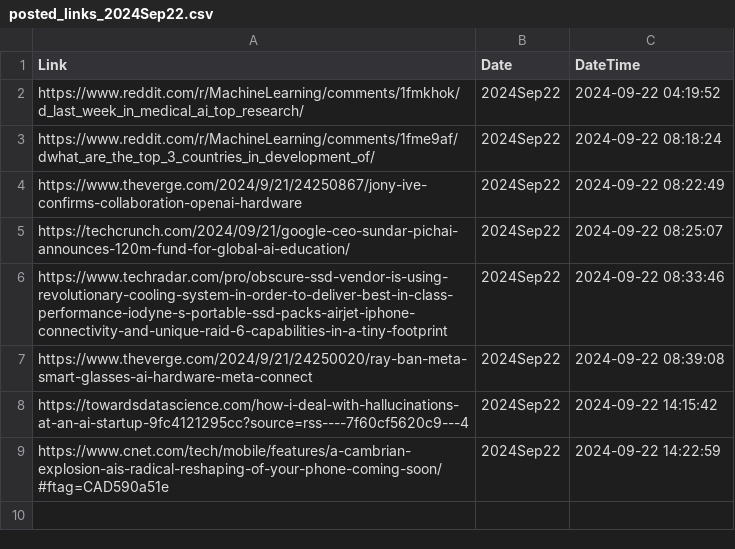
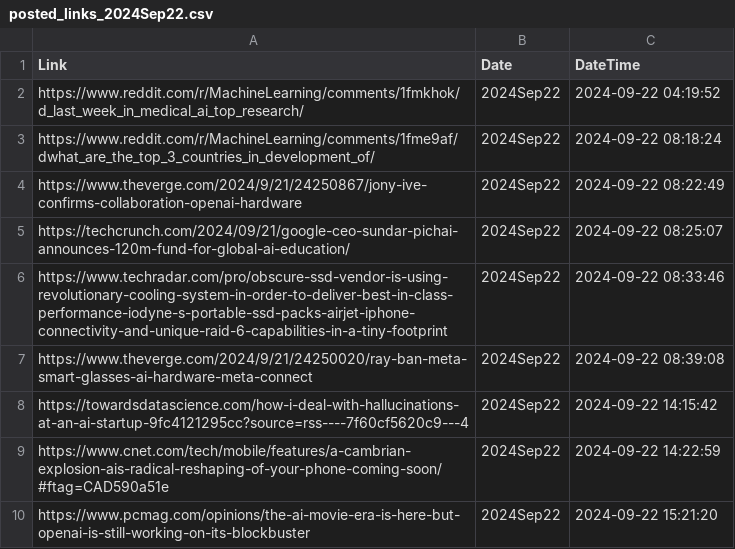
Before and after one commit to prblsing/TechInsightX, a CSV file: etc/ops/posted_links_2024Sep22.csv, drawn as a sheet; the diff names each change by its address in the sheet, - before the commit and + after, or states it on an @@ line.

```diff
--- a/etc/ops/posted_links_2024Sep22.csv
+++ b/etc/ops/posted_links_2024Sep22.csv
+row 10: https://www.pcmag.com/opinions/the-ai-movie-era-is-here-but-openai-is-still-working-on-its-blockbuster | 2024Sep22 | 2024-09-22 15:21:20
```
Also changed, not shown: 1 other file.
